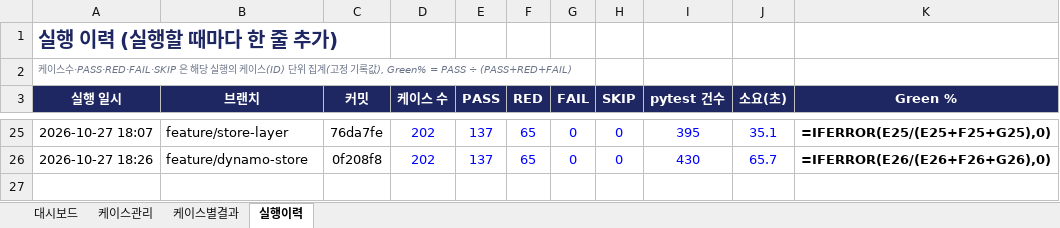
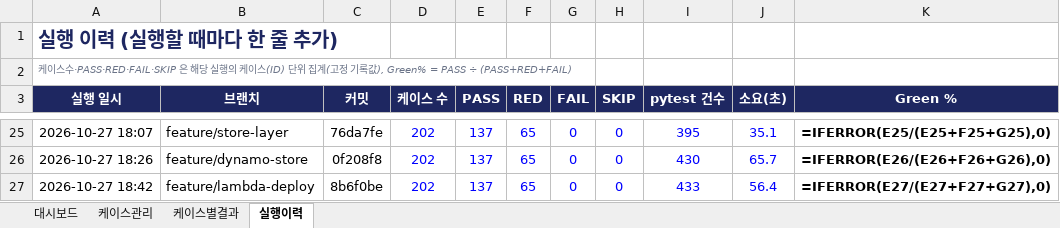
Before and after one commit to NotZZu/WebFrameworkProject, an Excel workbook: webservice/tracker/테스트관리.xlsx, sheet 실행이력, drawn as a sheet; only a part is shown, gaps mark what is left out; values as stored, in another font and other column widths than the file's, no borders; formulas without a stored value are shown as written; conditional formats not drawn; the diff names each change by its address in the sheet, - before the commit and + after, or states it on an @@ line.

```diff
--- a/webservice/tracker/테스트관리.xlsx (sheet 실행이력)
+++ b/webservice/tracker/테스트관리.xlsx (sheet 실행이력)
+row 27: 2026-10-27 18:42 | feature/lambda-deploy | 8b6f0be | 202 | 137 | 65 | 0 | 0 | 433 | 56.4 | =IFERROR(E27/(E27+F27+G27),0)
```
Also changed, not shown: charts or pictures, assets/tracker/test-tracker.xlsx, 1 other file.
